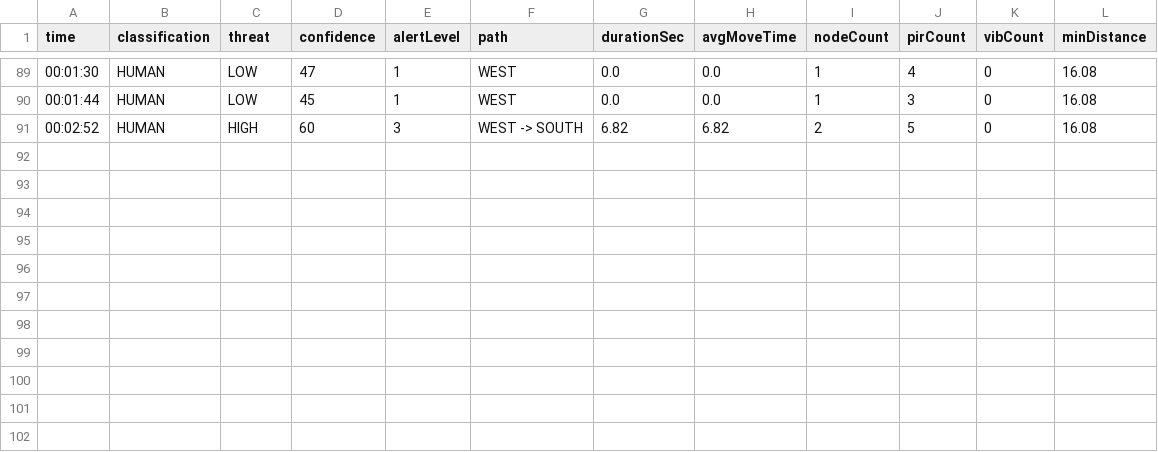
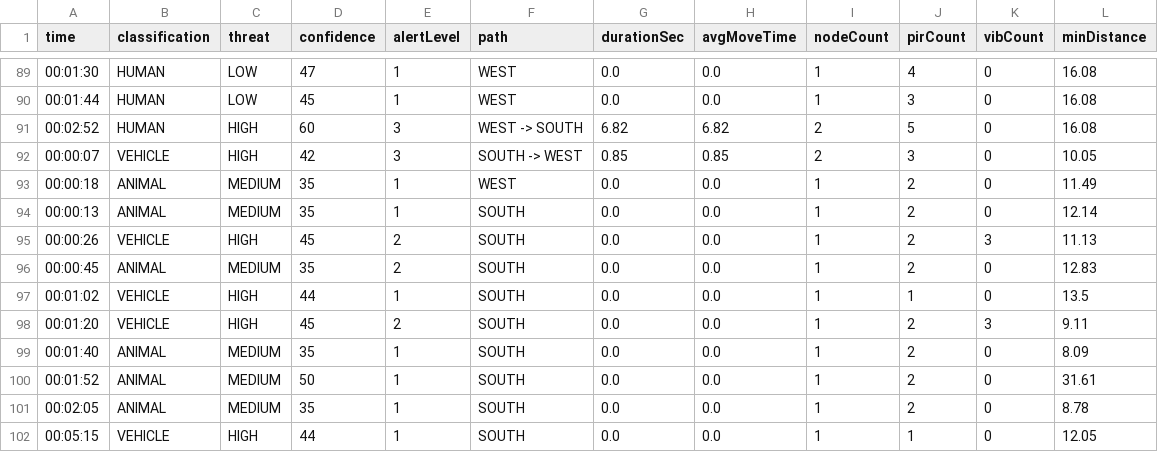
Before and after one commit to Avi007-debug/Perimeter_Intrusion_Detection, a CSV file: backend/incidents.csv, drawn as a sheet; only a part is shown, gaps mark what is left out.

```diff
--- a/backend/incidents.csv
+++ b/backend/incidents.csv
@@ -91 +91,12 @@ time,classification,threat,confidence,alertLevel,path,durationSec,avgMoveTime,no
 00:02:52,HUMAN,HIGH,60,3,WEST -> SOUTH,6.82,6.82,2,5,0,16.08
+00:00:07,VEHICLE,HIGH,42,3,SOUTH -> WEST,0.85,0.85,2,3,0,10.05
+00:00:18,ANIMAL,MEDIUM,35,1,WEST,0.0,0.0,1,2,0,11.49
+00:00:13,ANIMAL,MEDIUM,35,1,SOUTH,0.0,0.0,1,2,0,12.14
+00:00:26,VEHICLE,HIGH,45,2,SOUTH,0.0,0.0,1,2,3,11.13
+00:00:45,ANIMAL,MEDIUM,35,2,SOUTH,0.0,0.0,1,2,0,12.83
+00:01:02,VEHICLE,HIGH,44,1,SOUTH,0.0,0.0,1,1,0,13.5
+00:01:20,VEHICLE,HIGH,45,2,SOUTH,0.0,0.0,1,2,3,9.11
+00:01:40,ANIMAL,MEDIUM,35,1,SOUTH,0.0,0.0,1,2,0,8.09
+00:01:52,ANIMAL,MEDIUM,50,1,SOUTH,0.0,0.0,1,2,0,31.61
+00:02:05,ANIMAL,MEDIUM,35,1,SOUTH,0.0,0.0,1,2,0,8.78
+00:05:15,VEHICLE,HIGH,44,1,SOUTH,0.0,0.0,1,1,0,12.05
```
Also changed, not shown: 4 other files.
